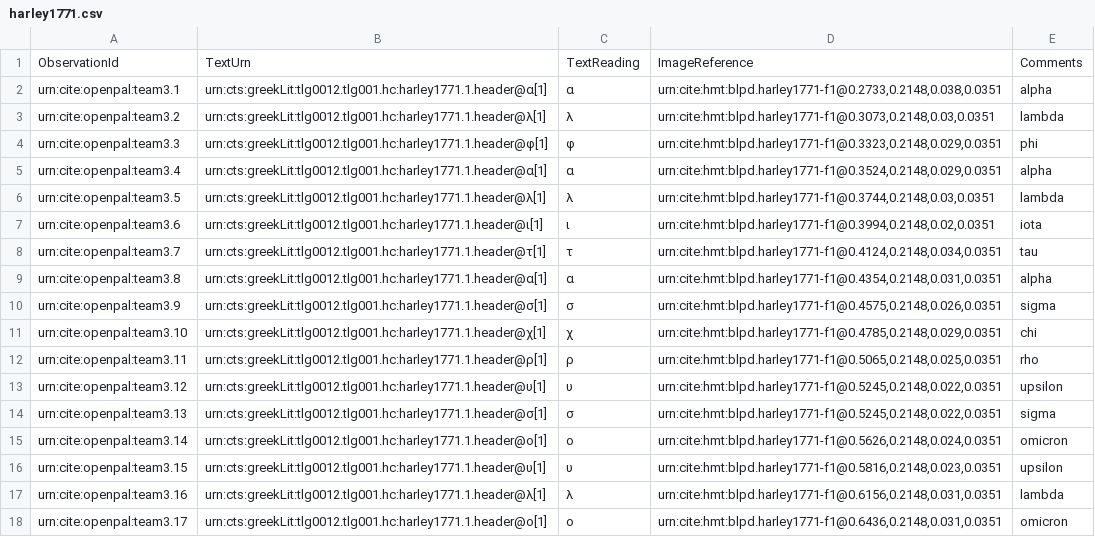
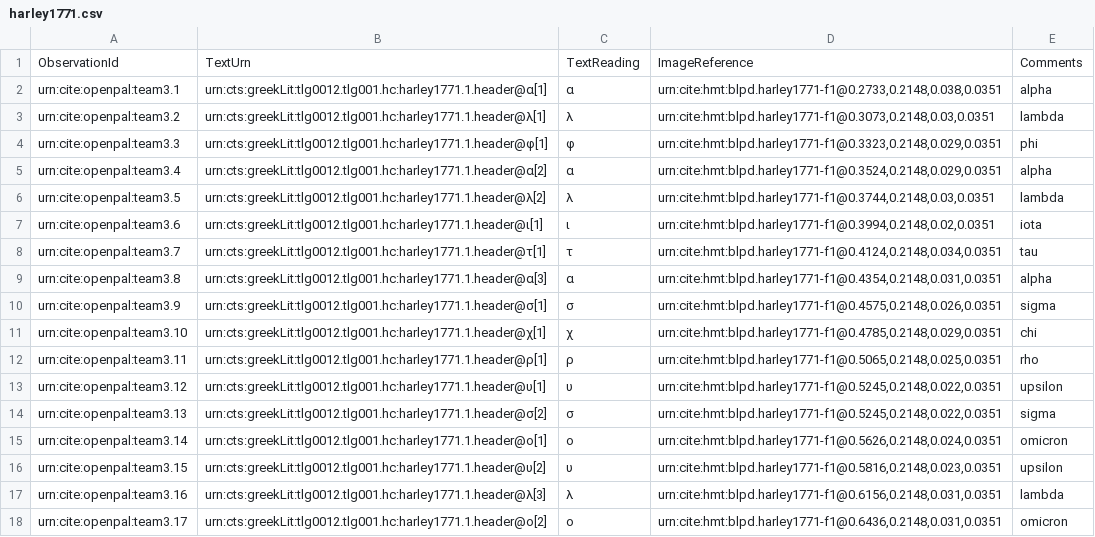
Before and after one commit to neelsmith/opdata, a CSV file: data/harley1771.csv, drawn as a sheet; only a part is shown; the diff covers the shown part only.

Commit message:
Filling in data

```diff
--- a/data/harley1771.csv
+++ b/data/harley1771.csv
@@ -4,7 +4,7 @@ urn:cite:openpal:team3.2,urn:cts:greekLit:tlg0012.tlg001.hc:harley1771.1.header@
 urn:cite:openpal:team3.3,urn:cts:greekLit:tlg0012.tlg001.hc:harley1771.1.header@φ[1],φ,"urn:cite:hmt:blpd.harley1771-f1@0.3323,0.2148,0.029,0.0351",phi
-urn:cite:openpal:team3.4,urn:cts:greekLit:tlg0012.tlg001.hc:harley1771.1.header@α[1],α,"urn:cite:hmt:blpd.harley1771-f1@0.3524,0.2148,0.029,0.0351",alpha
-urn:cite:openpal:team3.5,urn:cts:greekLit:tlg0012.tlg001.hc:harley1771.1.header@λ[1],λ,"urn:cite:hmt:blpd.harley1771-f1@0.3744,0.2148,0.03,0.0351",lambda
+urn:cite:openpal:team3.4,urn:cts:greekLit:tlg0012.tlg001.hc:harley1771.1.header@α[2],α,"urn:cite:hmt:blpd.harley1771-f1@0.3524,0.2148,0.029,0.0351",alpha
+urn:cite:openpal:team3.5,urn:cts:greekLit:tlg0012.tlg001.hc:harley1771.1.header@λ[2],λ,"urn:cite:hmt:blpd.harley1771-f1@0.3744,0.2148,0.03,0.0351",lambda
 urn:cite:openpal:team3.6,urn:cts:greekLit:tlg0012.tlg001.hc:harley1771.1.header@ι[1],ι,"urn:cite:hmt:blpd.harley1771-f1@0.3994,0.2148,0.02,0.0351",iota
 urn:cite:openpal:team3.7,urn:cts:greekLit:tlg0012.tlg001.hc:harley1771.1.header@τ[1],τ,"urn:cite:hmt:blpd.harley1771-f1@0.4124,0.2148,0.034,0.0351",tau
-urn:cite:openpal:team3.8,urn:cts:greekLit:tlg0012.tlg001.hc:harley1771.1.header@α[1],α,"urn:cite:hmt:blpd.harley1771-f1@0.4354,0.2148,0.031,0.0351",alpha
+urn:cite:openpal:team3.8,urn:cts:greekLit:tlg0012.tlg001.hc:harley1771.1.header@α[3],α,"urn:cite:hmt:blpd.harley1771-f1@0.4354,0.2148,0.031,0.0351",alpha
 urn:cite:openpal:team3.9,urn:cts:greekLit:tlg0012.tlg001.hc:harley1771.1.header@σ[1],σ,"urn:cite:hmt:blpd.harley1771-f1@0.4575,0.2148,0.026,0.0351",sigma
@@ -13,6 +13,6 @@ urn:cite:openpal:team3.11,urn:cts:greekLit:tlg0012.tlg001.hc:harley1771.1.header
 urn:cite:openpal:team3.12,urn:cts:greekLit:tlg0012.tlg001.hc:harley1771.1.header@υ[1],υ,"urn:cite:hmt:blpd.harley1771-f1@0.5245,0.2148,0.022,0.0351",upsilon
-urn:cite:openpal:team3.13,urn:cts:greekLit:tlg0012.tlg001.hc:harley1771.1.header@σ[1],σ,"urn:cite:hmt:blpd.harley1771-f1@0.5245,0.2148,0.022,0.0351",sigma
+urn:cite:openpal:team3.13,urn:cts:greekLit:tlg0012.tlg001.hc:harley1771.1.header@σ[2],σ,"urn:cite:hmt:blpd.harley1771-f1@0.5245,0.2148,0.022,0.0351",sigma
 urn:cite:openpal:team3.14,urn:cts:greekLit:tlg0012.tlg001.hc:harley1771.1.header@ο[1],ο,"urn:cite:hmt:blpd.harley1771-f1@0.5626,0.2148,0.024,0.0351",omicron
-urn:cite:openpal:team3.15,urn:cts:greekLit:tlg0012.tlg001.hc:harley1771.1.header@υ[1],υ,"urn:cite:hmt:blpd.harley1771-f1@0.5816,0.2148,0.023,0.0351",upsilon
-urn:cite:openpal:team3.16,urn:cts:greekLit:tlg0012.tlg001.hc:harley1771.1.header@λ[1],λ,"urn:cite:hmt:blpd.harley1771-f1@0.6156,0.2148,0.031,0.0351",lambda
-urn:cite:openpal:team3.17,urn:cts:greekLit:tlg0012.tlg001.hc:harley1771.1.header@ο[1],ο,"urn:cite:hmt:blpd.harley1771-f1@0.6436,0.2148,0.031,0.0351",omicron
+urn:cite:openpal:team3.15,urn:cts:greekLit:tlg0012.tlg001.hc:harley1771.1.header@υ[2],υ,"urn:cite:hmt:blpd.harley1771-f1@0.5816,0.2148,0.023,0.0351",upsilon
+urn:cite:openpal:team3.16,urn:cts:greekLit:tlg0012.tlg001.hc:harley1771.1.header@λ[3],λ,"urn:cite:hmt:blpd.harley1771-f1@0.6156,0.2148,0.031,0.0351",lambda
+urn:cite:openpal:team3.17,urn:cts:greekLit:tlg0012.tlg001.hc:harley1771.1.header@ο[2],ο,"urn:cite:hmt:blpd.harley1771-f1@0.6436,0.2148,0.031,0.0351",omicron
```
Also changed, not shown: 18 edited cells elsewhere in this file.
